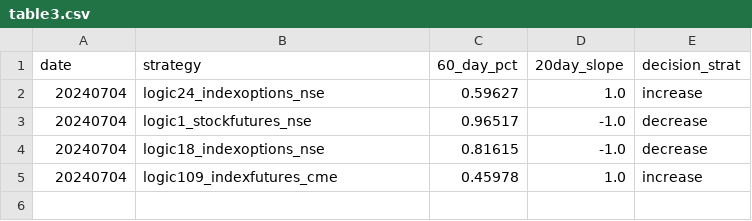
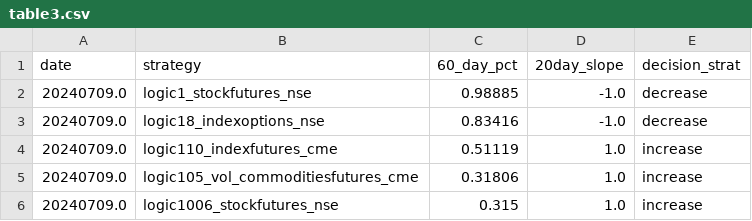
Before and after one commit to kanika-create/alloc, a CSV file: table3.csv, drawn as a sheet.

```diff
--- a/table3.csv
+++ b/table3.csv
@@ -1,5 +1,6 @@
 date,strategy,60_day_pct,20day_slope,decision_strat
-20240704,logic24_indexoptions_nse,0.59627,1.0,increase
-20240704,logic1_stockfutures_nse,0.96517,-1.0,decrease
-20240704,logic18_indexoptions_nse,0.81615,-1.0,decrease
-20240704,logic109_indexfutures_cme,0.45978,1.0,increase
+20240709.0,logic1_stockfutures_nse,0.98885,-1.0,decrease
+20240709.0,logic18_indexoptions_nse,0.83416,-1.0,decrease
+20240709.0,logic110_indexfutures_cme,0.51119,1.0,increase
+20240709.0,logic105_vol_commoditiesfutures_cme,0.31806,1.0,increase
+20240709.0,logic1006_stockfutures_nse,0.315,1.0,increase
```
Also changed, not shown: table1.csv, table2.csv.
